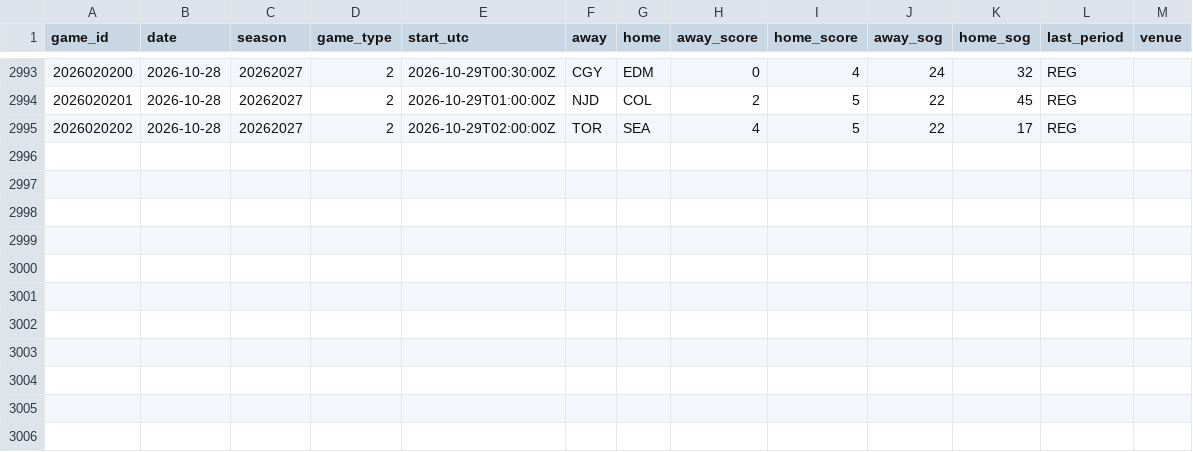
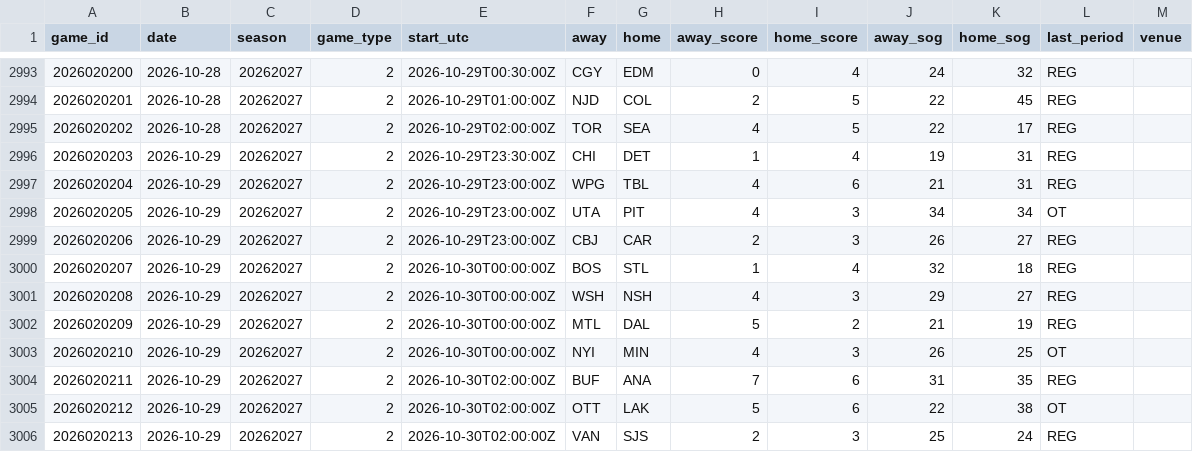
Before and after one commit to mileswilliams08/NHL-prop-model, a CSV file: data/history/games.csv, drawn as a sheet; only a part is shown, gaps mark what is left out.

```diff
--- a/data/history/games.csv
+++ b/data/history/games.csv
@@ -2995 +2995,12 @@ game_id,date,season,game_type,start_utc,away,home,away_score,home_score,away_sog
 2026020202,2026-10-28,20262027,2,2026-10-29T02:00:00Z,TOR,SEA,4,5,22,17,REG,
+2026020203,2026-10-29,20262027,2,2026-10-29T23:30:00Z,CHI,DET,1,4,19,31,REG,
+2026020204,2026-10-29,20262027,2,2026-10-29T23:00:00Z,WPG,TBL,4,6,21,31,REG,
+2026020205,2026-10-29,20262027,2,2026-10-29T23:00:00Z,UTA,PIT,4,3,34,34,OT,
+2026020206,2026-10-29,20262027,2,2026-10-29T23:00:00Z,CBJ,CAR,2,3,26,27,REG,
+2026020207,2026-10-29,20262027,2,2026-10-30T00:00:00Z,BOS,STL,1,4,32,18,REG,
+2026020208,2026-10-29,20262027,2,2026-10-30T00:00:00Z,WSH,NSH,4,3,29,27,REG,
+2026020209,2026-10-29,20262027,2,2026-10-30T00:00:00Z,MTL,DAL,5,2,21,19,REG,
+2026020210,2026-10-29,20262027,2,2026-10-30T00:00:00Z,NYI,MIN,4,3,26,25,OT,
+2026020211,2026-10-29,20262027,2,2026-10-30T02:00:00Z,BUF,ANA,7,6,31,35,REG,
+2026020212,2026-10-29,20262027,2,2026-10-30T02:00:00Z,OTT,LAK,5,6,22,38,OT,
+2026020213,2026-10-29,20262027,2,2026-10-30T02:00:00Z,VAN,SJS,2,3,25,24,REG,
```
Also changed, not shown: data/history/goalie_games.csv, data/history/players.csv, 7 other files.
